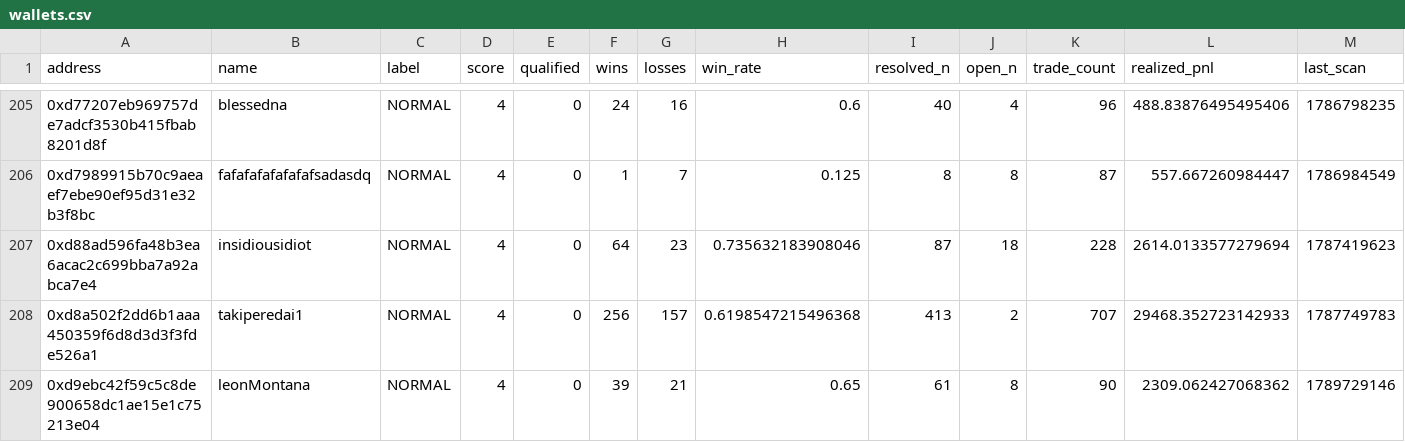
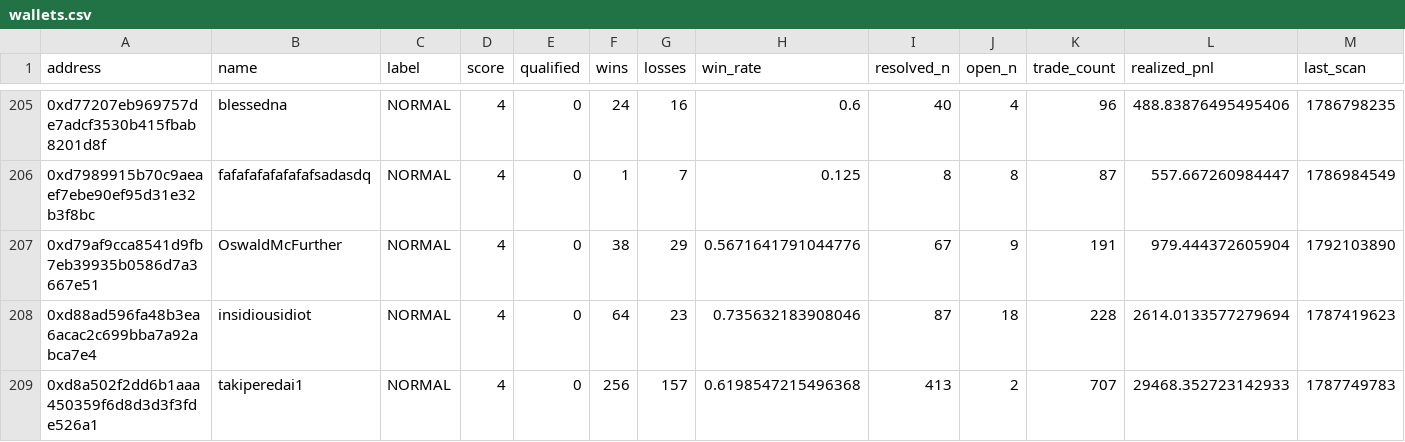
Before and after one commit to sophie-nguyenthuthuy/polycopy, a CSV file: data/wallets.csv, drawn as a sheet; only a part is shown, gaps mark what is left out; the shorter side is filled out with more unchanged rows; rows hold the shown columns only; the diff covers the shown part only; the diff names each change by its address in the sheet, - before the commit and + after, or states it on an @@ line.

```diff
--- a/data/wallets.csv
+++ b/data/wallets.csv
+row 207: 0xd79af9cca8541d9fb7eb39935b0586d7a3667e51 | OswaldMcFurther | NORMAL | 4 | 0 | 38 | 29 | 0.5671641791044776 | 67 | 9 | 191 | 979.444372605904 | 1792103890
```
Also changed, not shown: 3 added rows and 1 removed row elsewhere in this file, 4 other files.
